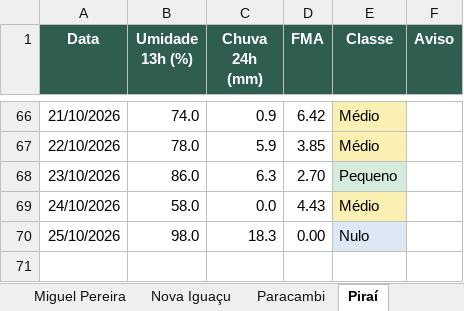
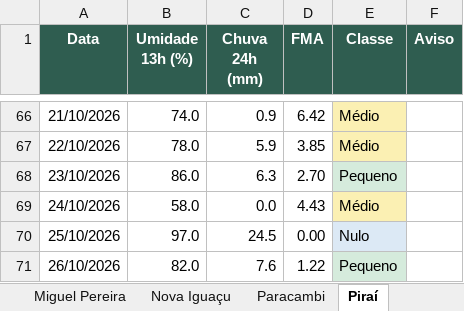
Before and after one commit to kovalsykib/painel-fma, an Excel workbook: docs/historico_fma.xlsx, sheet Piraí, drawn as a sheet; only a part is shown, gaps mark what is left out; values as stored, in another font and other column widths than the file's, no borders; the diff names each change by its address in the sheet, - before the commit and + after, or states it on an @@ line.

```diff
--- a/docs/historico_fma.xlsx (sheet Piraí)
+++ b/docs/historico_fma.xlsx (sheet Piraí)
-B70 (Umidade 13h (%)): 98.0
+B70 (Umidade 13h (%)): 97.0
-C70 (Chuva 24h (mm)): 18.3
+C70 (Chuva 24h (mm)): 24.5
+row 71: 26/10/2026 | 82.0 | 7.6 | 1.22 | Pequeno
```
Also changed, not shown: sheet Vassouras, sheet Barra do Piraí, sheet Miguel Pereira, sheet Engenheiro Paulo de Frontin, sheet Mendes, sheet Paracambi, 9 more sheets, 33 other files.
